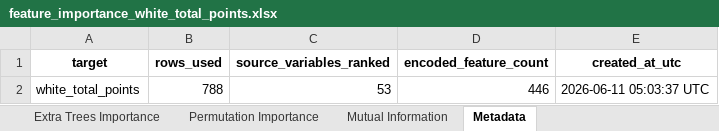
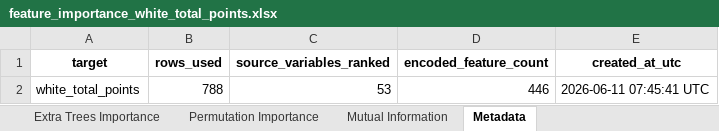
Before and after one commit to puraminy/zeinab, an Excel workbook: NN/reports/feature_importance_white_total_points.xlsx, sheet Metadata, drawn as a sheet; values as stored, in another font and other column widths than the file's, no borders; the diff names each change by its address in the sheet, - before the commit and + after, or states it on an @@ line.

```diff
--- a/NN/reports/feature_importance_white_total_points.xlsx (sheet Metadata)
+++ b/NN/reports/feature_importance_white_total_points.xlsx (sheet Metadata)
-E2 (created_at_utc): 2026-06-11 05:03:37 UTC
+E2 (created_at_utc): 2026-06-11 07:45:41 UTC
```
Also changed, not shown: NN/reports/leakage_report.xlsx.
